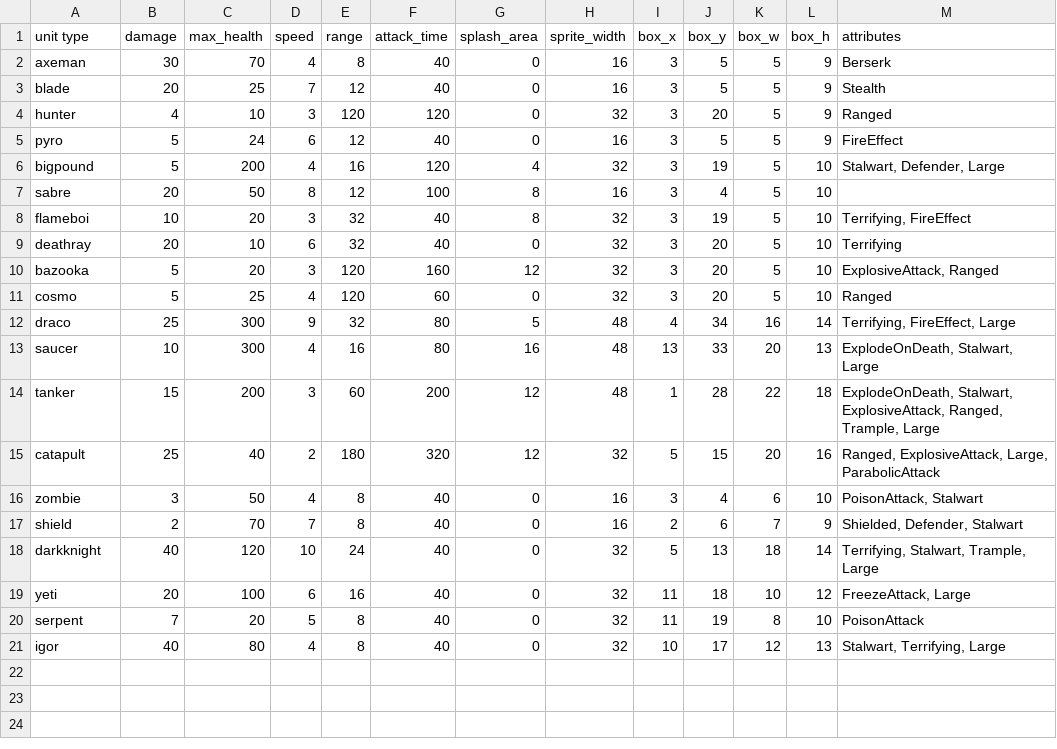
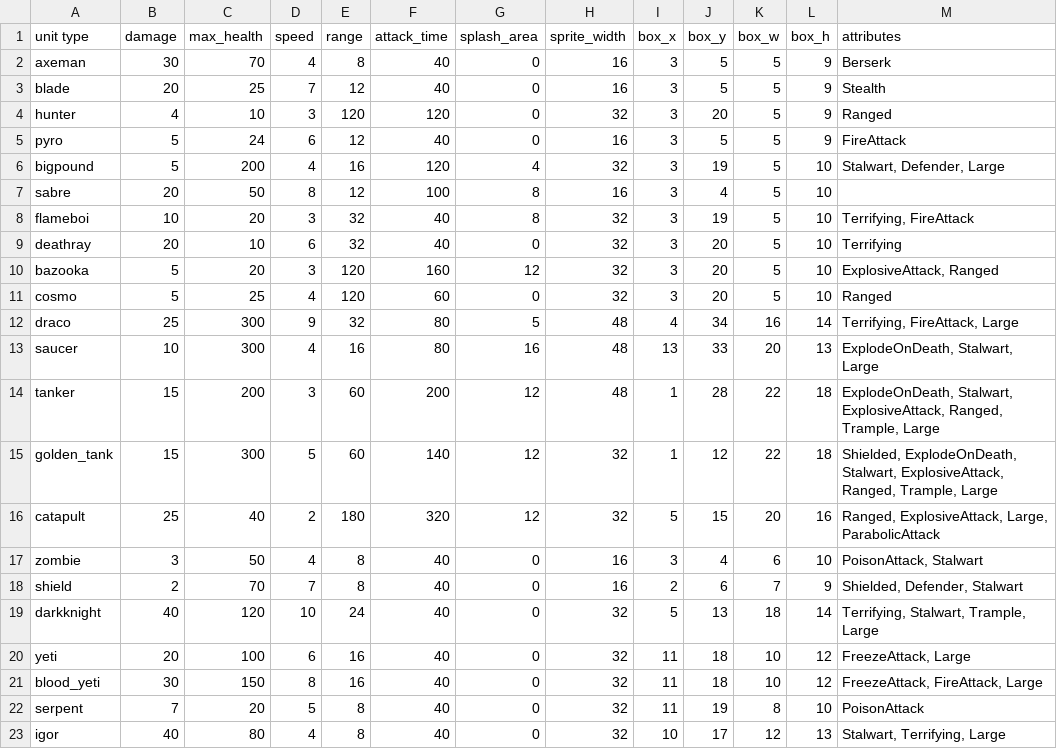
Before and after one commit to super-turbo-society/turbo-demos, a CSV file: pixel-wars/resources/unit-data.csv, drawn as a sheet.

Commit message:
Mega Ultra Refactor
Refactored unit types to all be enums
New process:
Add unit in csv
Add to unit types enum
Add to from and to string

```diff
--- a/pixel-wars/resources/unit-data.csv
+++ b/pixel-wars/resources/unit-data.csv
@@ -4,6 +4,6 @@ blade,20,25,7,12,40,0,16,3,5,5,9,"Stealth"
 hunter,4,10,3,120,120,0,32,3,20,5,9,"Ranged"
-pyro,5,24,6,12,40,0,16,3,5,5,9,"FireEffect"
+pyro,5,24,6,12,40,0,16,3,5,5,9,"FireAttack"
 bigpound,5,200,4,16,120,4,32,3,19,5,10,"Stalwart, Defender, Large"
 sabre,20,50,8,12,100,8,16,3,4,5,10,
-flameboi,10,20,3,32,40,8,32,3,19,5,10,"Terrifying, FireEffect"
+flameboi,10,20,3,32,40,8,32,3,19,5,10,"Terrifying, FireAttack"
 deathray,20,10,6,32,40,0,32,3,20,5,10,"Terrifying"
@@ -11,5 +11,6 @@ bazooka,5,20,3,120,160,12,32,3,20,5,10,"ExplosiveAttack, Ranged"
 cosmo,5,25,4,120,60,0,32,3,20,5,10,"Ranged"
-draco,25,300,9,32,80,5,48,4,34,16,14,"Terrifying, FireEffect, Large"
+draco,25,300,9,32,80,5,48,4,34,16,14,"Terrifying, FireAttack, Large"
 saucer,10,300,4,16,80,16,48,13,33,20,13,"ExplodeOnDeath, Stalwart, Large"
 tanker,15,200,3,60,200,12,48,1,28,22,18,"ExplodeOnDeath, Stalwart, ExplosiveAttack, Ranged, Trample, Large"
+golden_tank,15,300,5,60,140,12,32,1,12,22,18,"Shielded, ExplodeOnDeath, Stalwart, ExplosiveAttack, Ranged, Trample, Large"
 catapult,25,40,2,180,320,12,32,5,15,20,16,"Ranged, ExplosiveAttack, Large, ParabolicAttack"
@@ -19,2 +20,3 @@ darkknight,40,120,10,24,40,0,32,5,13,18,14,"Terrifying, Stalwart, Trample, Large
 yeti,20,100,6,16,40,0,32,11,18,10,12,"FreezeAttack, Large"
+blood_yeti,30,150,8,16,40,0,32,11,18,10,12,"FreezeAttack, FireAttack, Large"
 serpent,7,20,5,8,40,0,32,11,19,8,10,"PoisonAttack"
```
Also changed, not shown: 17 other files.
